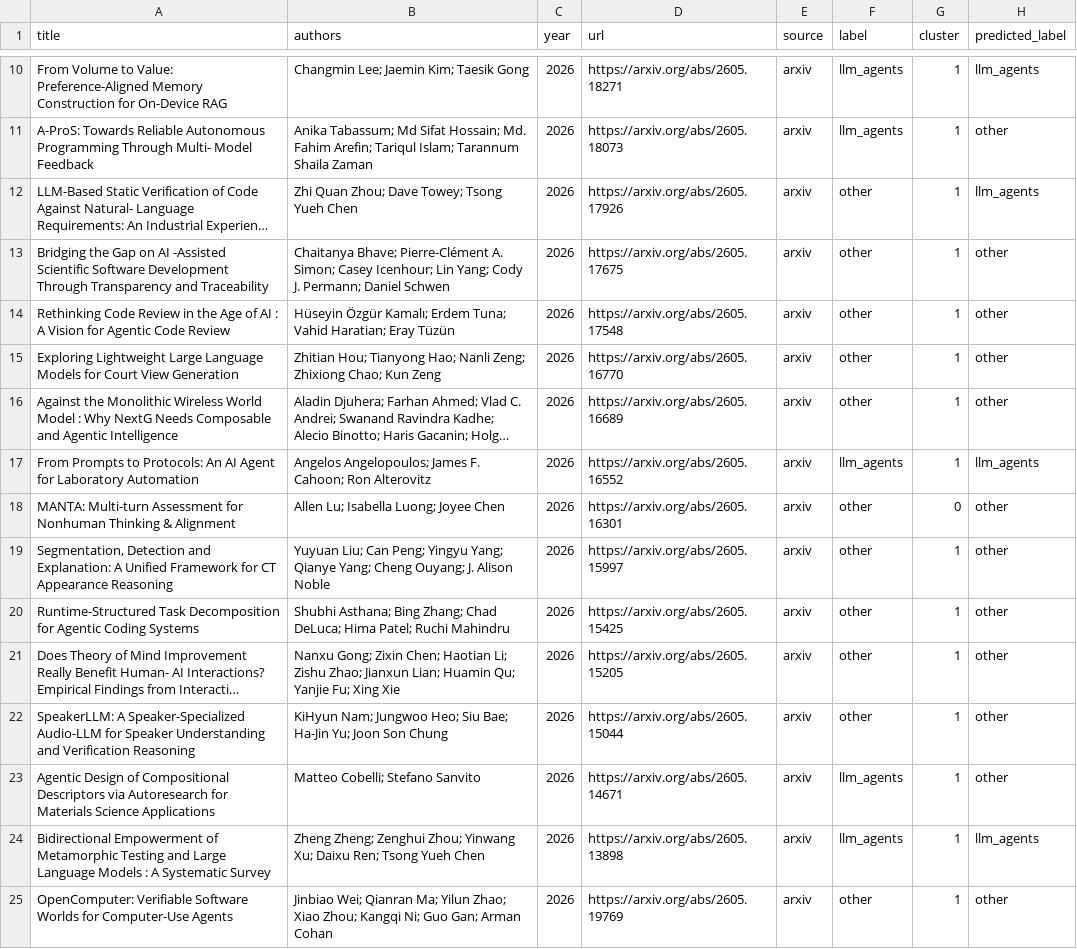
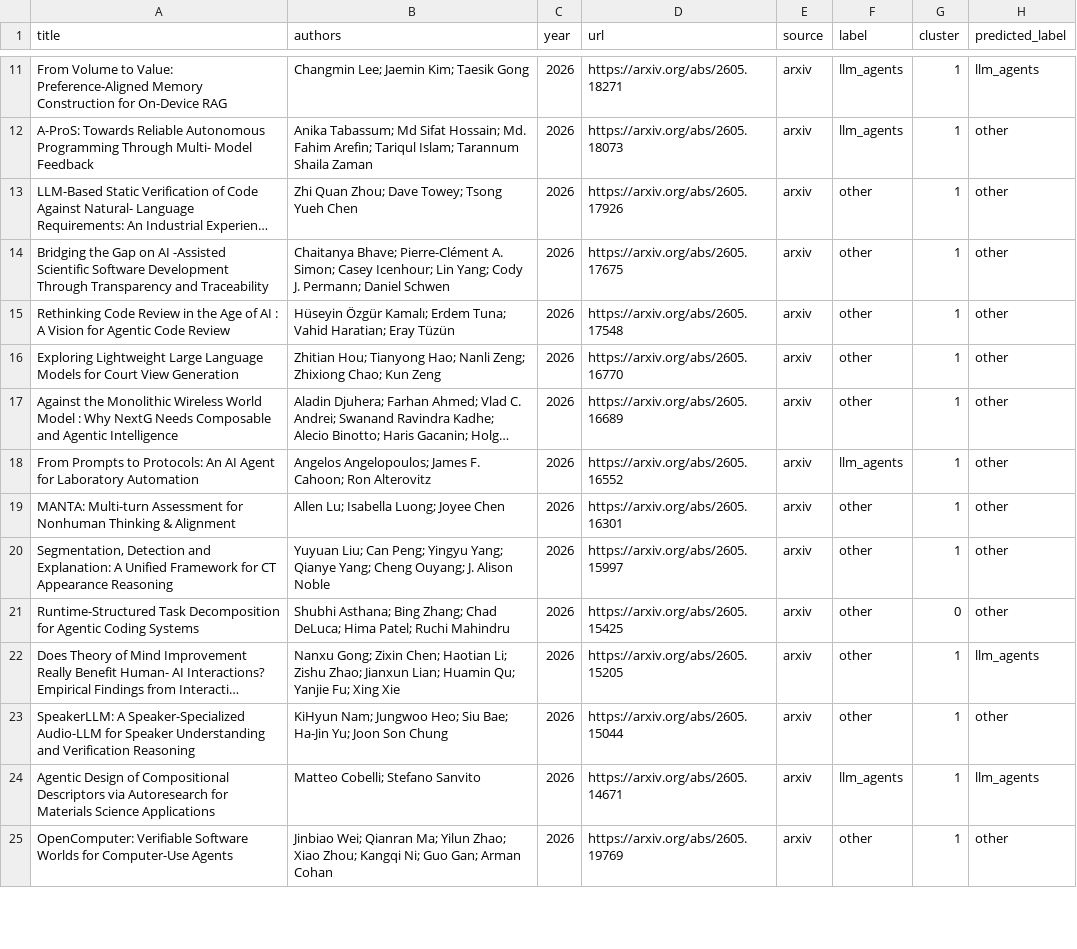
Before and after one commit to Ivan-Abr/WebMining2, a CSV file: data/results/articles_final.csv, drawn as a sheet; only a part is shown, gaps mark what is left out; long unchanged cells end in …; removed rows and columns are numbered as before the commit, all else as after; the diff covers the shown part only; the diff names each change by its address in the sheet, - before the commit and + after, or states it on an @@ line.

```diff
--- a/data/results/articles_final.csv
+++ b/data/results/articles_final.csv
-H13 (predicted_label): llm_agents
+H13 (predicted_label): other
-H18 (predicted_label): llm_agents
+H18 (predicted_label): other
-G19 (cluster): 0
+G19 (cluster): 1
-G21 (cluster): 1
+G21 (cluster): 0
-H22 (predicted_label): other
+H22 (predicted_label): llm_agents
-H24 (predicted_label): other
+H24 (predicted_label): llm_agents
-row 24: Bidirectional Empowerment of Metamorphic Testing and Large Language Models : A Systematic Survey | Zheng Zheng; Zenghui Zhou; Yinwang Xu; Daixu Ren; Tsong Yueh Chen | 2026 | https://arxiv.org/abs/2605.13898 | arxiv | llm_agents | 1 | llm_agents
```
Also changed, not shown: 2 added rows and 39 edited cells elsewhere in this file, 16 other files.
